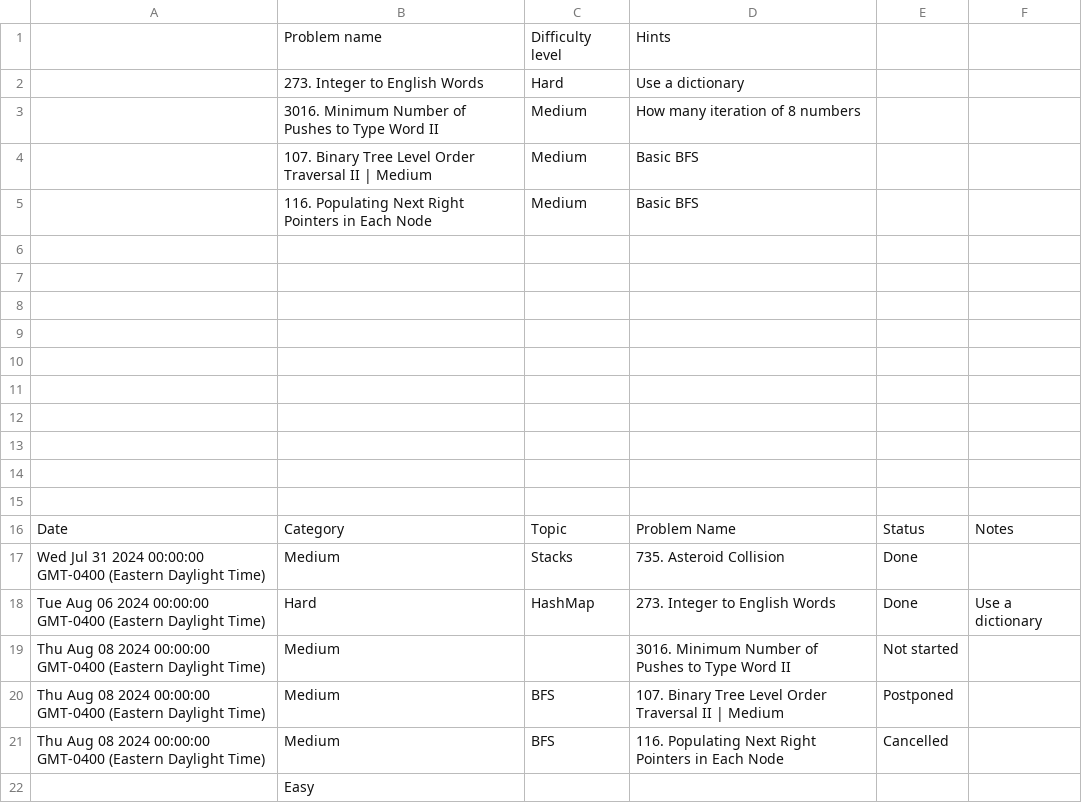
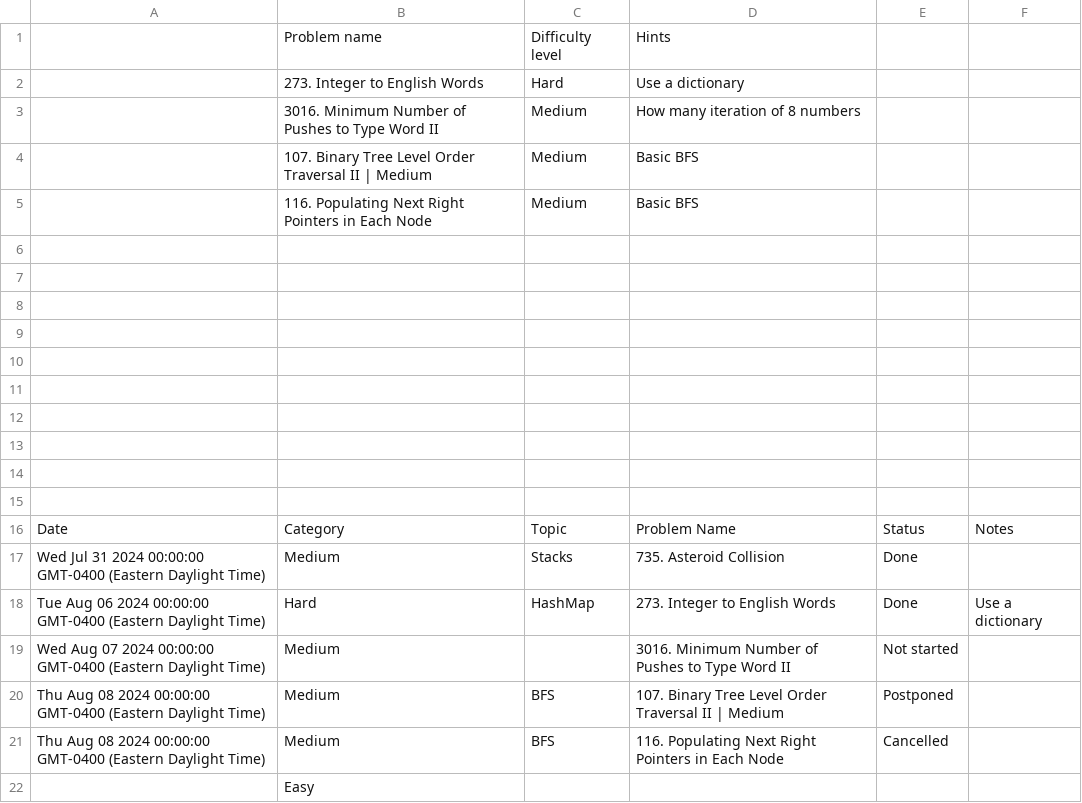
Before and after one commit to kamranbadirov/LeetCode, a CSV file: Leetcode_Problems.csv, drawn as a sheet.

Commit message:
Auto-sync from Google Sheets

```diff
--- a/Leetcode_Problems.csv
+++ b/Leetcode_Problems.csv
@@ -18,3 +18,3 @@ Wed Jul 31 2024 00:00:00 GMT-0400 (Eastern Daylight Time),Medium,Stacks,735. Ast
 Tue Aug 06 2024 00:00:00 GMT-0400 (Eastern Daylight Time),Hard,HashMap,273. Integer to English Words,Done,Use a dictionary
-Thu Aug 08 2024 00:00:00 GMT-0400 (Eastern Daylight Time),Medium,,3016. Minimum Number of Pushes to Type Word II,Not started,
+Wed Aug 07 2024 00:00:00 GMT-0400 (Eastern Daylight Time),Medium,,3016. Minimum Number of Pushes to Type Word II,Not started,
 Thu Aug 08 2024 00:00:00 GMT-0400 (Eastern Daylight Time),Medium,BFS,107. Binary Tree Level Order Traversal II | Medium,Postponed,
```
